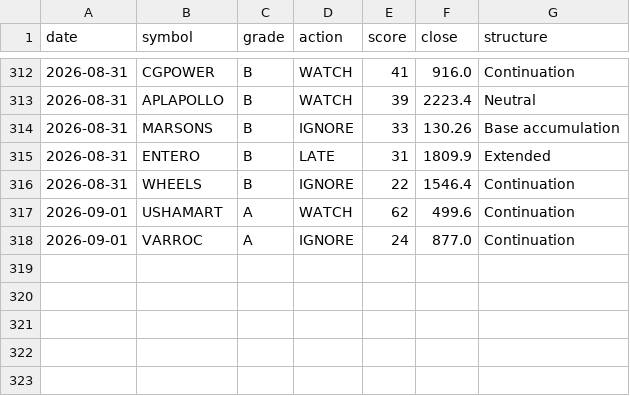
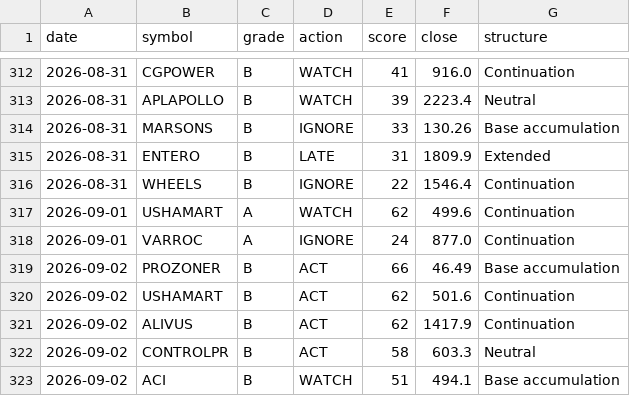
Before and after one commit to CGK0101/Smart-Money-Screener, a CSV file: data/signals.csv, drawn as a sheet; only a part is shown, gaps mark what is left out.

```diff
--- a/data/signals.csv
+++ b/data/signals.csv
@@ -318 +318,6 @@ date,symbol,grade,action,score,close,structure
 2026-09-01,VARROC,A,IGNORE,24,877.0,Continuation
+2026-09-02,PROZONER,B,ACT,66,46.49,Base accumulation
+2026-09-02,USHAMART,B,ACT,62,501.6,Continuation
+2026-09-02,ALIVUS,B,ACT,62,1417.9,Continuation
+2026-09-02,CONTROLPR,B,ACT,58,603.3,Neutral
+2026-09-02,ACI,B,WATCH,51,494.1,Base accumulation
```
Also changed, not shown: data/events/block.csv, data/events/bulk.csv, 6 other files.
